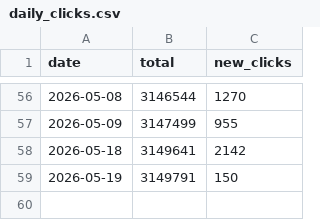
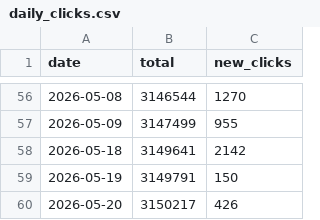
Before and after one commit to mattfel1/geoscents_stats, a CSV file: daily_clicks.csv, drawn as a sheet; only a part is shown, gaps mark what is left out.

```diff
--- a/daily_clicks.csv
+++ b/daily_clicks.csv
@@ -59 +59,2 @@ date,total,new_clicks
 2026-05-19,3149791,150
+2026-05-20,3150217,426
```
Also changed, not shown: 1 other file.
